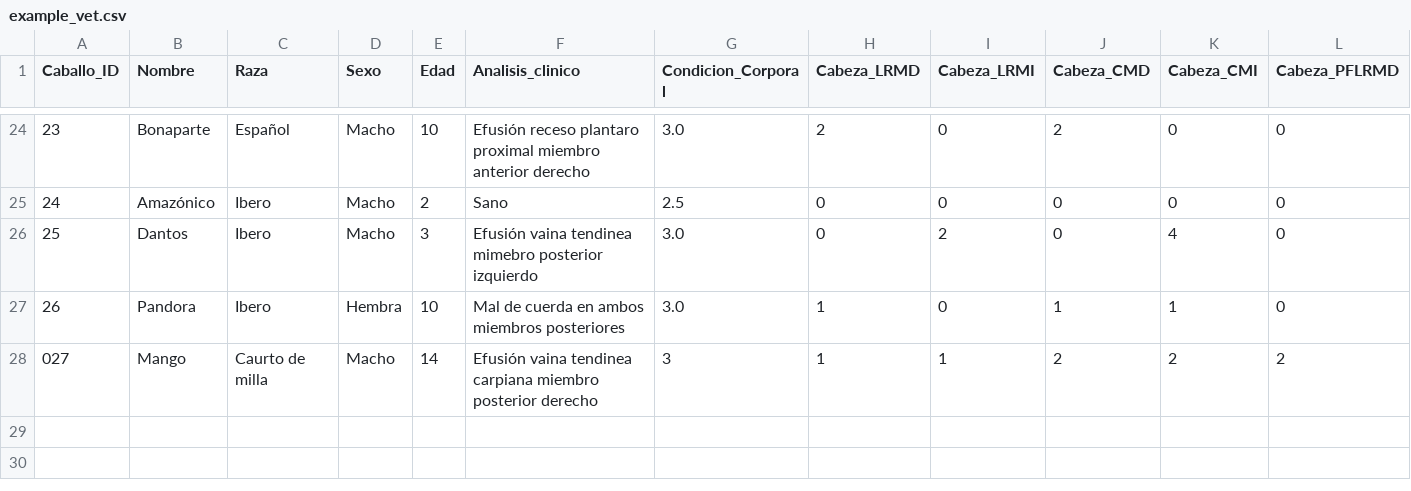
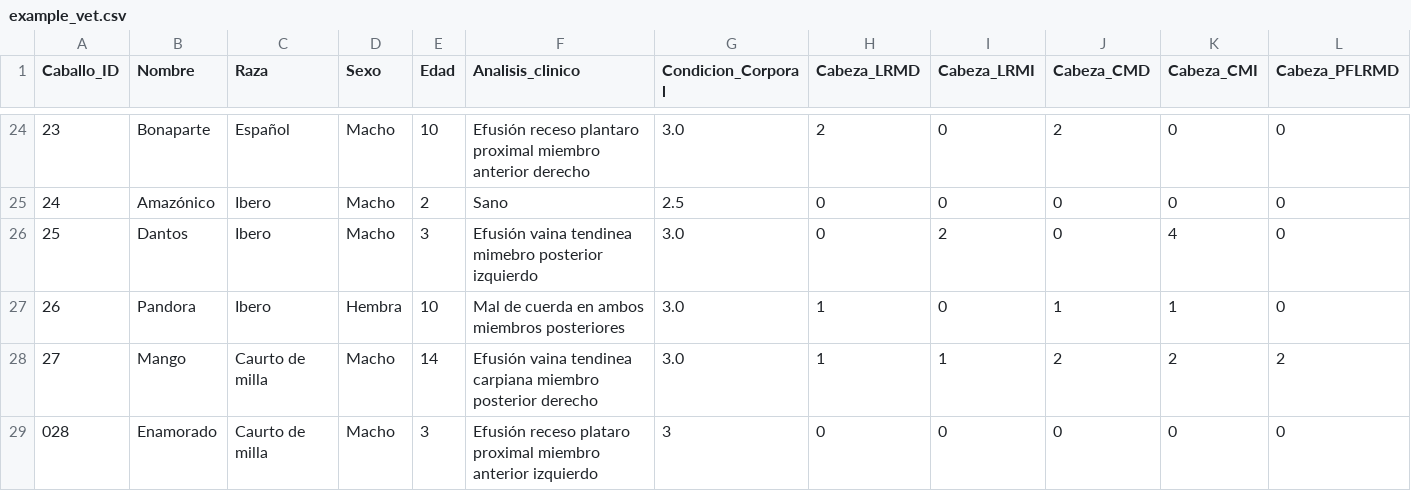
Before and after one commit to faviles11/equine-motor-analysis, a CSV file: datasets/example_vet.csv, drawn as a sheet; only a part is shown, gaps mark what is left out; rows hold the shown columns only; the diff names each change by its address in the sheet, - before the commit and + after, or states it on an @@ line.

Commit message:
chore: añade registro VET Enamorado

```diff
--- a/datasets/example_vet.csv
+++ b/datasets/example_vet.csv
@@ column A (Caballo_ID) renumbered in row 28 @@
-G28 (Condicion_Corporal): 3
+G28 (Condicion_Corporal): 3.0
+row 29: 028 | Enamorado | Caurto de milla | Macho | 3 | Efusión receso plataro proximal miembro anterior izquierdo | 3 | 0 | 0 | 0 | 0 | 0
```
